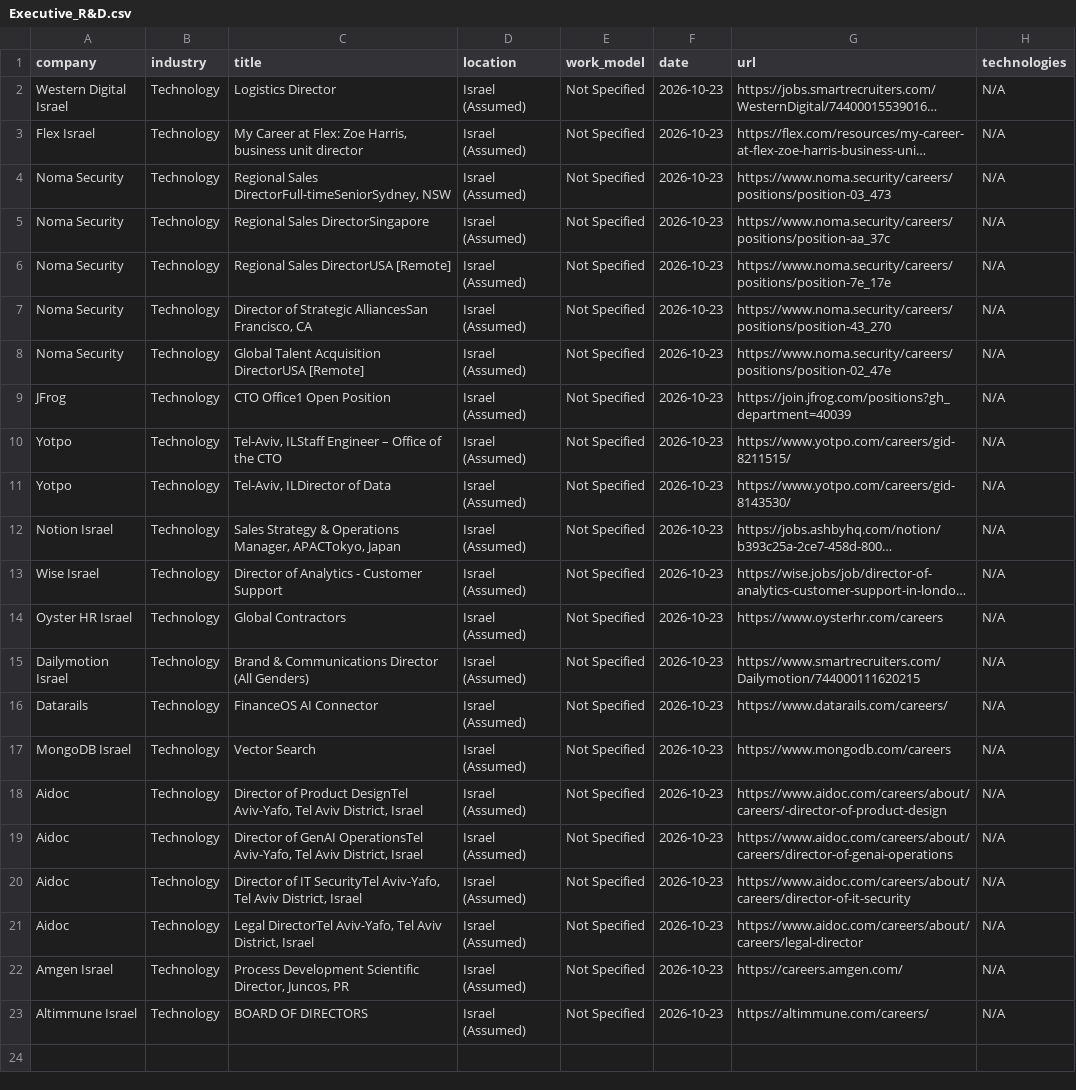
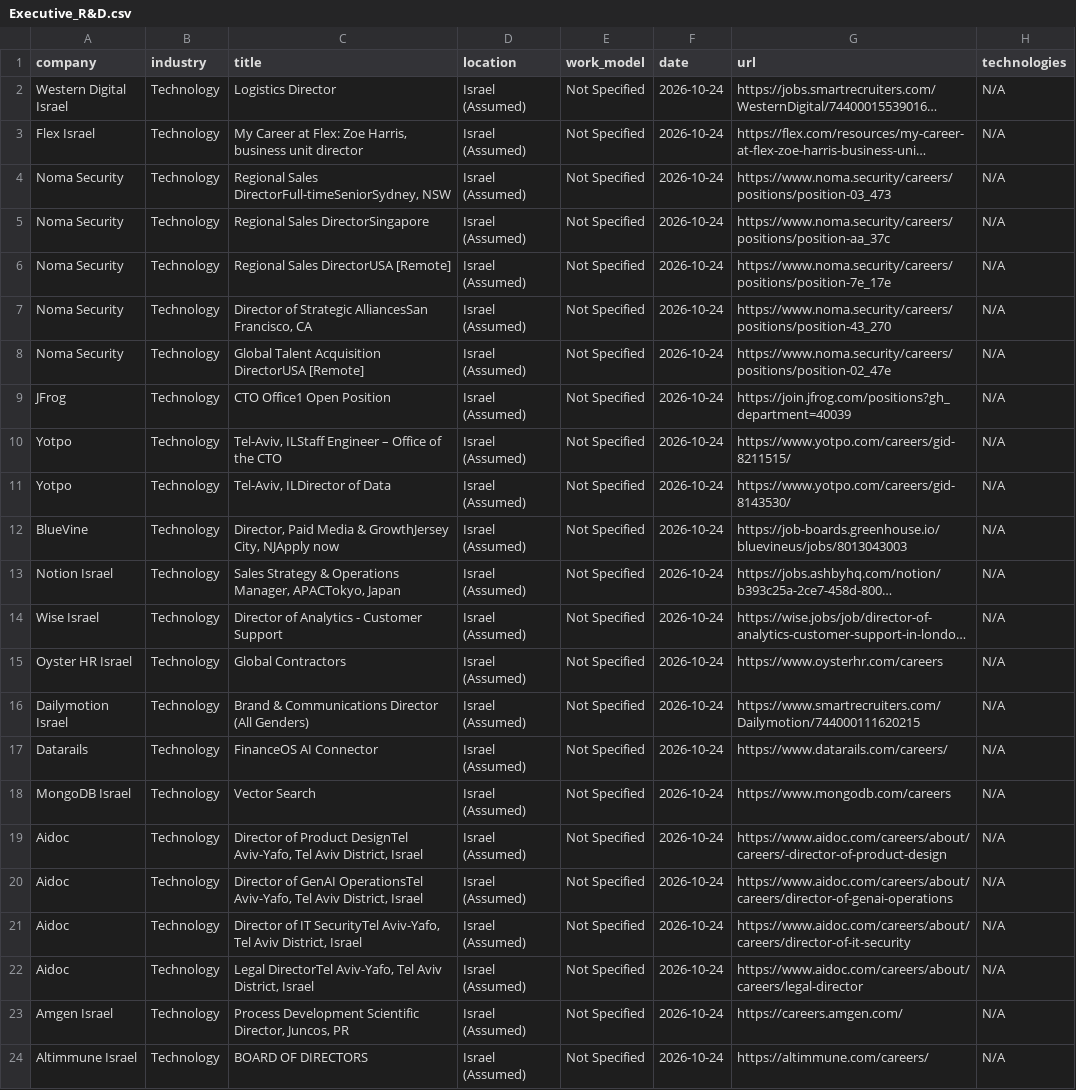
Before and after one commit to SKleeblatt/Kleeblatt-job-board, a CSV file: jobs/Executive_R&D.csv, drawn as a sheet; long unchanged cells end in …; addresses are those after the commit; the diff names each change by its address in the sheet, - before the commit and + after, or states it on an @@ line.

```diff
--- a/jobs/Executive_R&D.csv
+++ b/jobs/Executive_R&D.csv
-F2:F11 (date): 2026-10-23
+F2:F11 (date): 2026-10-24
+row 12: BlueVine | Technology | Director, Paid Media & GrowthJersey City, NJApply now | Israel (Assumed) | Not Specified | 2026-10-24 | https://job-boards.greenhouse.io/bluevineus/jobs/8013043003 | N/A
-F13:F24 (date): 2026-10-23
+F13:F24 (date): 2026-10-24
```
Also changed, not shown: jobs/backend.csv, jobs/data_science.csv, 16 other files.
